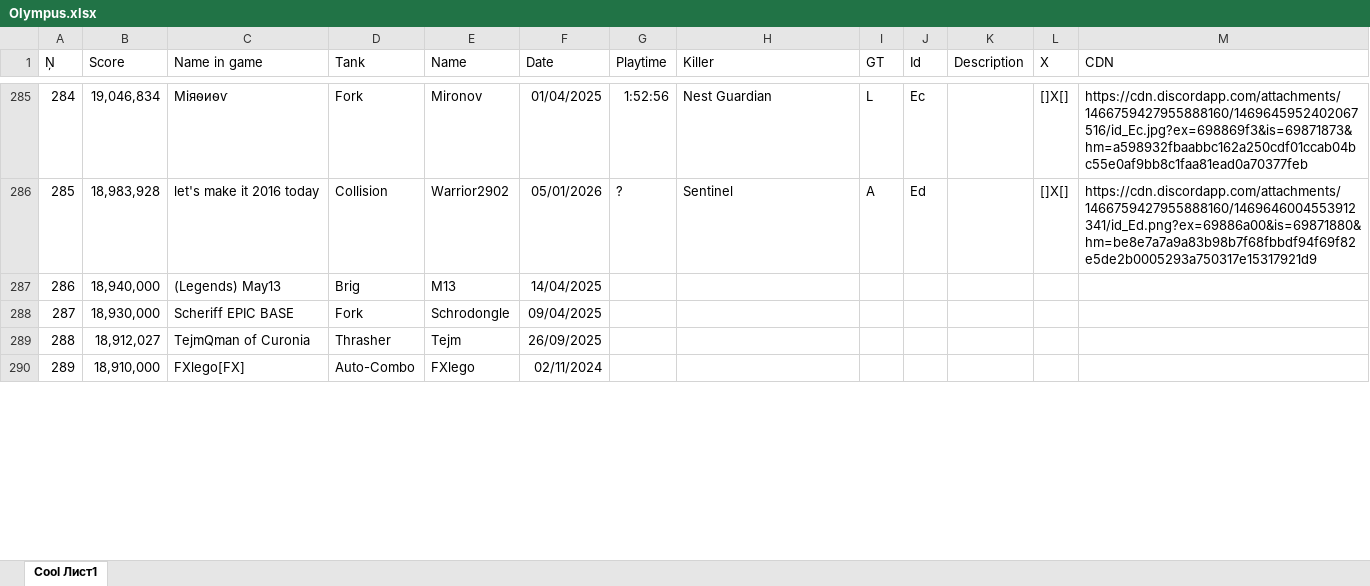
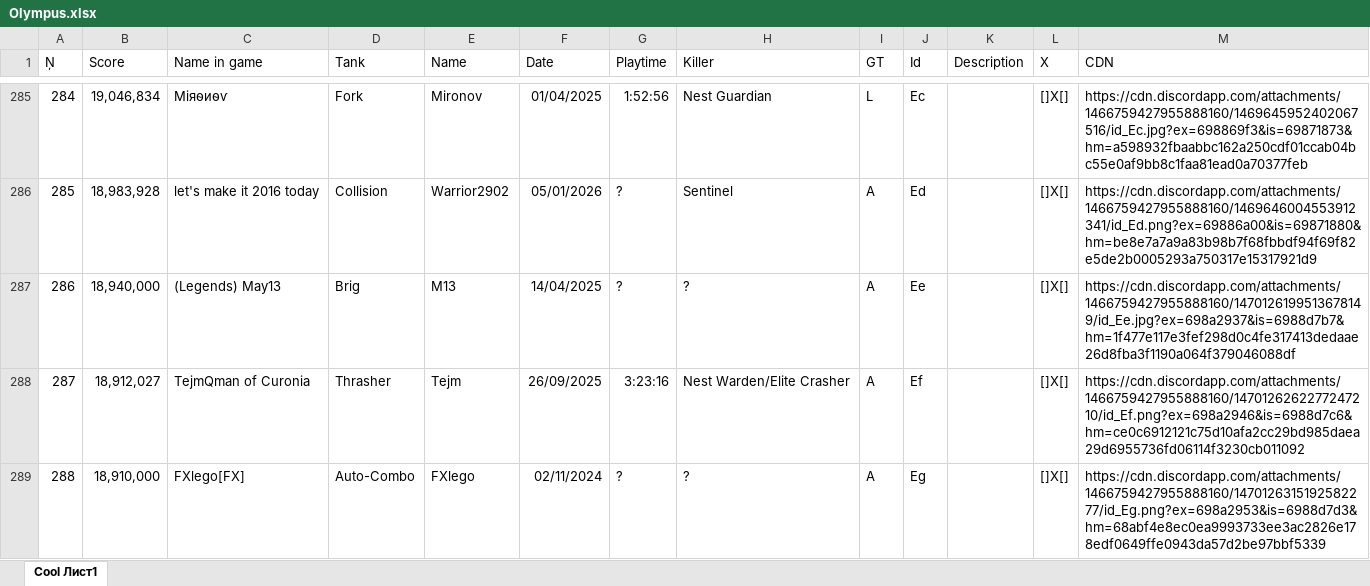
Before and after one commit to Tejmq/OlympusBot, an Excel workbook: data/Olympus.xlsx, sheet Cool Лист1, drawn as a sheet; only a part is shown, gaps mark what is left out; values as stored, in another font and other column widths than the file's, no borders; removed rows and columns are numbered as before the commit, all else as after; the diff covers the shown part only; the diff names each change by its address in the sheet, - before the commit and + after, or states it on an @@ line.

Commit message:
Add files via upload

```diff
--- a/data/Olympus.xlsx (sheet Cool Лист1)
+++ b/data/Olympus.xlsx (sheet Cool Лист1)
-G287 (Playtime): (empty)
+G287 (Playtime): ?
-H287 (Killer): (empty)
+H287 (Killer): ?
-I287 (GT): (empty)
+I287 (GT): A
-J287 (Id): (empty)
+J287 (Id): Ee
-L287 (X): (empty)
+L287 (X): []X[]
-M287 (CDN): (empty)
+M287 (CDN): https://cdn.discordapp.com/attachments/1466759427955888160/1470126199513678149/id_Ee.jpg?ex=698a2937&is=6988d7b7&hm=1f477e117e3fef298d0c4fe317413dedaae26d8fba3f1190a064f379046088df
-row 288: 287 | 18,930,000 | Scheriff EPIC BASE | Fork | Schrodongle | 09/04/2025
@@ column A (Ņ) renumbered between rows 288 and 1090 @@
-G288 (Playtime): (empty)
+G288 (Playtime): 3:23:16
-H288 (Killer): (empty)
+H288 (Killer): Nest Warden/Elite Crasher
-I288:I289 (GT): (empty)
+I288:I289 (GT): A
-J288 (Id): (empty)
+J288 (Id): Ef
-L288:L289 (X): (empty)
+L288:L289 (X): []X[]
-M288 (CDN): (empty)
+M288 (CDN): https://cdn.discordapp.com/attachments/1466759427955888160/1470126262277247210/id_Ef.png?ex=698a2946&is=6988d7c6&hm=ce0c6912121c75d10afa2cc29bd985daea29d6955736fd06114f3230cb011092
-G289 (Playtime): (empty)
+G289 (Playtime): ?
-H289 (Killer): (empty)
+H289 (Killer): ?
-J289 (Id): (empty)
+J289 (Id): Eg
-M289 (CDN): (empty)
+M289 (CDN): https://cdn.discordapp.com/attachments/1466759427955888160/1470126315192582277/id_Eg.png?ex=698a2953&is=6988d7d3&hm=68abf4e8ec0ea9993733ee3ac2826e178edf0649ffe0943da57d2be97bbf5339
```
Also changed, not shown: 11 added rows and 164 edited cells elsewhere in this sheet.
